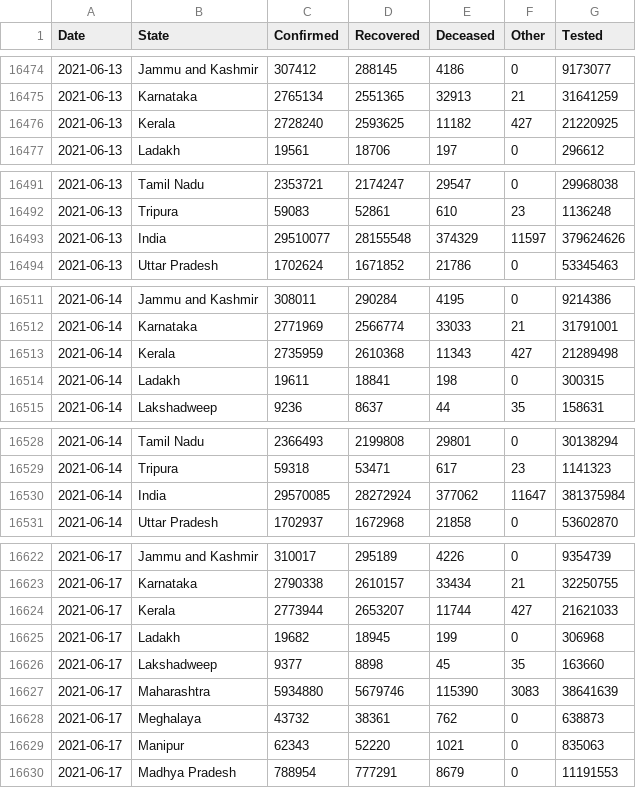
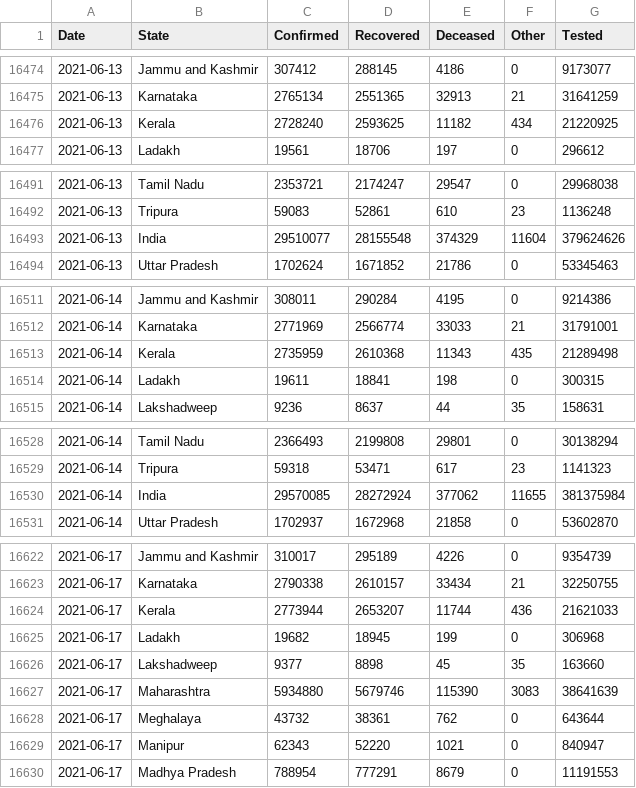
Before and after one commit to covid19india/api, a CSV file: csv/latest/states.csv, drawn as a sheet; only a part is shown, gaps mark what is left out; the diff covers the shown part only.

```diff
--- a/csv/latest/states.csv
+++ b/csv/latest/states.csv
@@ -16475,3 +16475,3 @@ Date,State,Confirmed,Recovered,Deceased,Other,Tested
 2021-06-13,Karnataka,2765134,2551365,32913,21,31641259
-2021-06-13,Kerala,2728240,2593625,11182,427,21220925
+2021-06-13,Kerala,2728240,2593625,11182,434,21220925
 2021-06-13,Ladakh,19561,18706,197,0,296612
@@ -16492,3 +16492,3 @@ Date,State,Confirmed,Recovered,Deceased,Other,Tested
 2021-06-13,Tripura,59083,52861,610,23,1136248
-2021-06-13,India,29510077,28155548,374329,11597,379624626
+2021-06-13,India,29510077,28155548,374329,11604,379624626
 2021-06-13,Uttar Pradesh,1702624,1671852,21786,0,53345463
@@ -16512,3 +16512,3 @@ Date,State,Confirmed,Recovered,Deceased,Other,Tested
 2021-06-14,Karnataka,2771969,2566774,33033,21,31791001
-2021-06-14,Kerala,2735959,2610368,11343,427,21289498
+2021-06-14,Kerala,2735959,2610368,11343,435,21289498
 2021-06-14,Ladakh,19611,18841,198,0,300315
@@ -16529,3 +16529,3 @@ Date,State,Confirmed,Recovered,Deceased,Other,Tested
 2021-06-14,Tripura,59318,53471,617,23,1141323
-2021-06-14,India,29570085,28272924,377062,11647,381375984
+2021-06-14,India,29570085,28272924,377062,11655,381375984
 2021-06-14,Uttar Pradesh,1702937,1672968,21858,0,53602870
@@ -16623,3 +16623,3 @@ Date,State,Confirmed,Recovered,Deceased,Other,Tested
 2021-06-17,Karnataka,2790338,2610157,33434,21,32250755
-2021-06-17,Kerala,2773944,2653207,11744,427,21621033
+2021-06-17,Kerala,2773944,2653207,11744,436,21621033
 2021-06-17,Ladakh,19682,18945,199,0,306968
@@ -16627,4 +16627,4 @@ Date,State,Confirmed,Recovered,Deceased,Other,Tested
 2021-06-17,Maharashtra,5934880,5679746,115390,3083,38641639
-2021-06-17,Meghalaya,43732,38361,762,0,638873
-2021-06-17,Manipur,62343,52220,1021,0,835063
+2021-06-17,Meghalaya,43732,38361,762,0,643644
+2021-06-17,Manipur,62343,52220,1021,0,840947
 2021-06-17,Madhya Pradesh,788954,777291,8679,0,11191553
```
Also changed, not shown: 5 edited cells elsewhere in this file, csv/latest/district_wise.csv, csv/latest/state_wise.csv, 30 other files.
